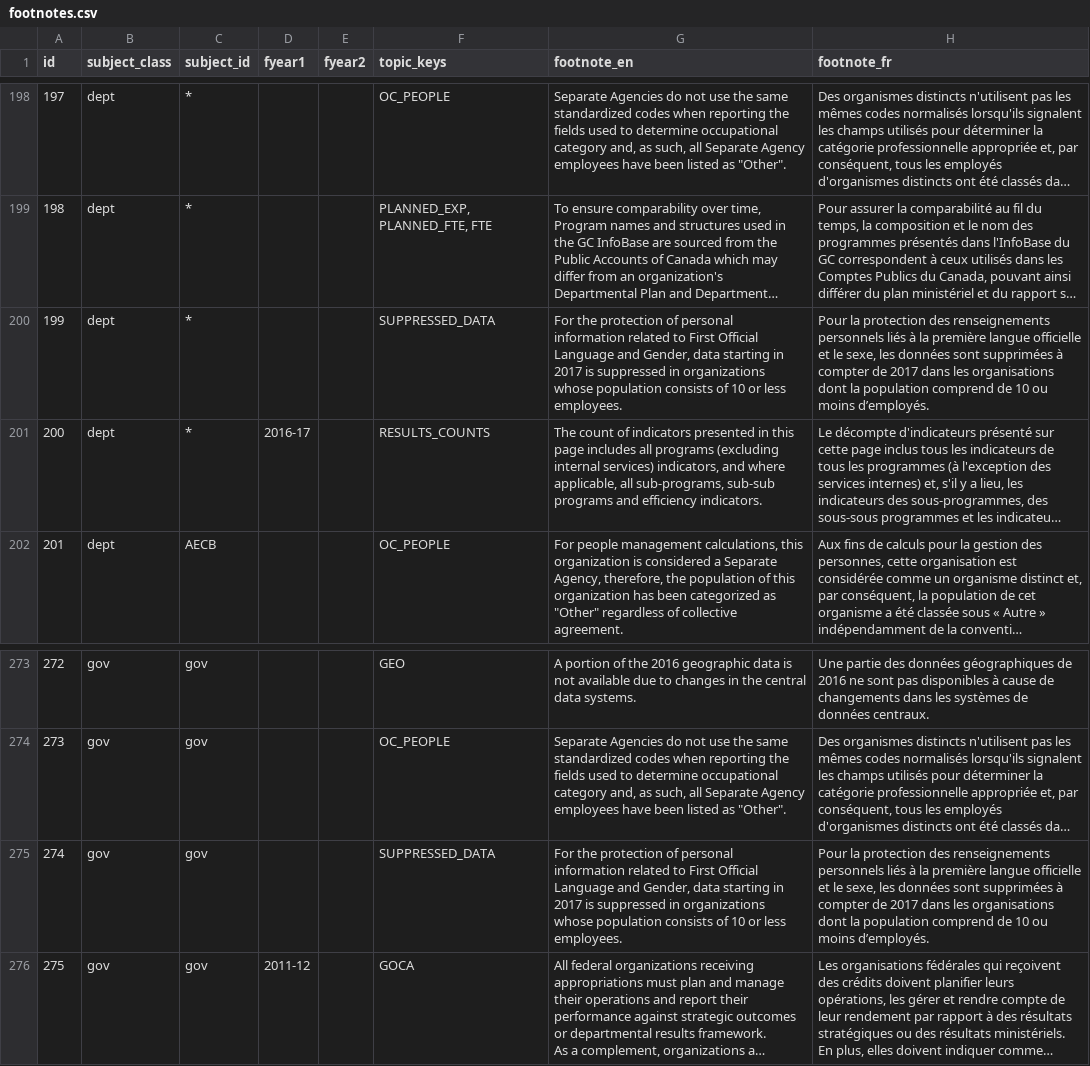
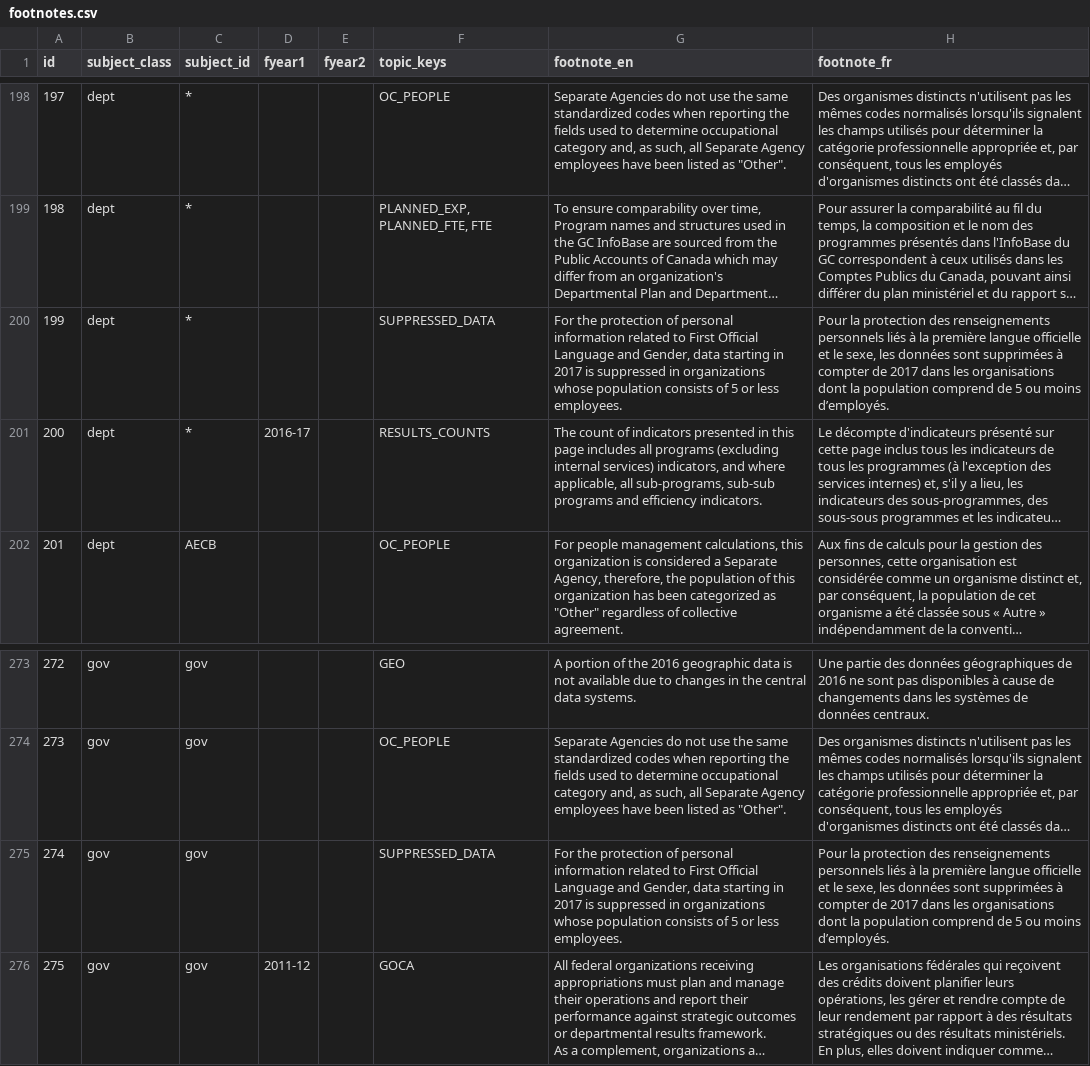
Before and after one commit to TBS-EACPD/infobase, a CSV file: data/footnotes.csv, drawn as a sheet; only a part is shown, gaps mark what is left out; long unchanged cells end in …; the diff names each change by its address in the sheet, - before the commit and + after, or states it on an @@ line.

```diff
--- a/data/footnotes.csv
+++ b/data/footnotes.csv
-G200 (footnote_en): …consists of 10 or less…
+G200 (footnote_en): …consists of 5 or less…
-H200 (footnote_fr): …comprend de 10 ou moins…
+H200 (footnote_fr): …comprend de 5 ou moins…
-G275 (footnote_en): …consists of 10 or less…
+G275 (footnote_en): …consists of 5 or less…
-H275 (footnote_fr): …comprend de 10 ou moins…
+H275 (footnote_fr): …comprend de 5 ou moins…
```
Also changed, not shown: data/Glossary.csv, data/Glossary_en.csv, 3 other files.
